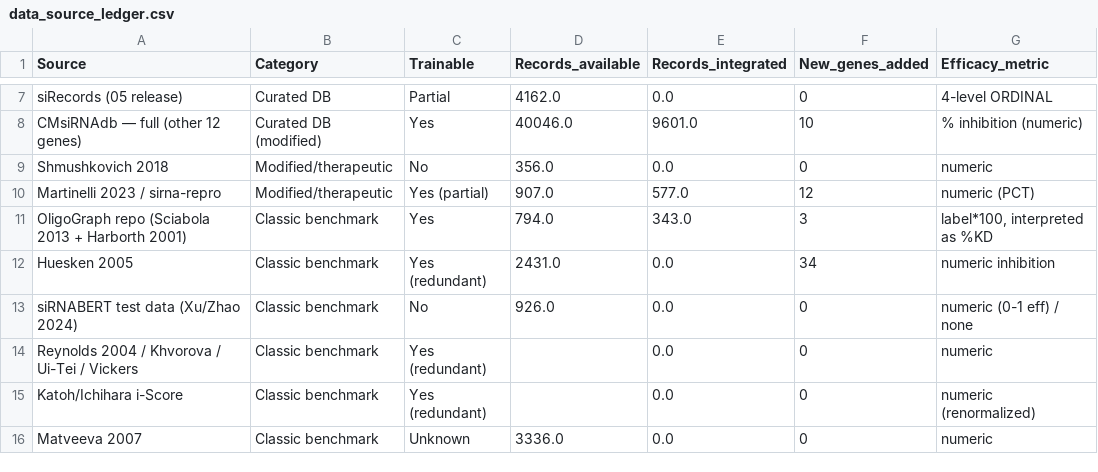
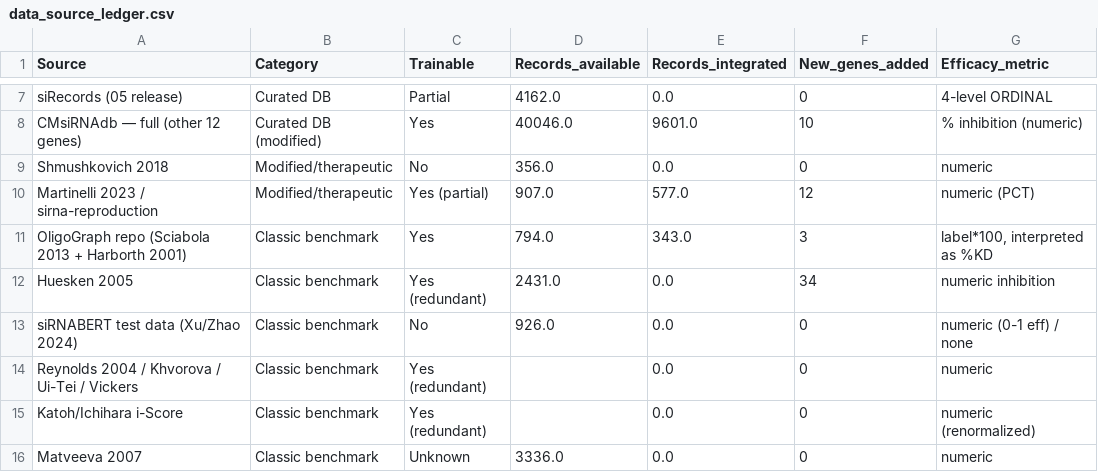
Before and after one commit to BrandonWalk/sirna-data-grabber, a CSV file: data/data_source_ledger.csv, drawn as a sheet; only a part is shown, gaps mark what is left out; the diff names each change by its address in the sheet, - before the commit and + after, or states it on an @@ line.

```diff
--- a/data/data_source_ledger.csv
+++ b/data/data_source_ledger.csv
-A10 (Source): Martinelli 2023 / sirna-repro
+A10 (Source): Martinelli 2023 / sirna-reproduction
```
Also changed, not shown: 7 other files.
